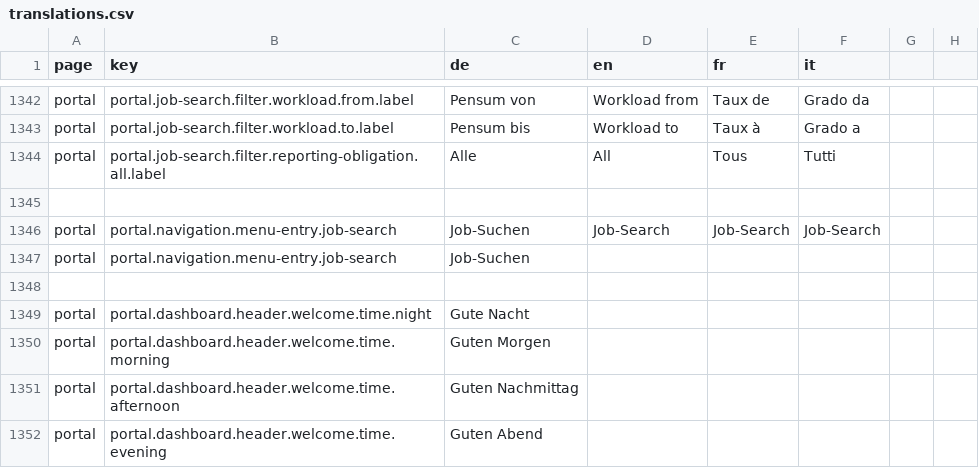
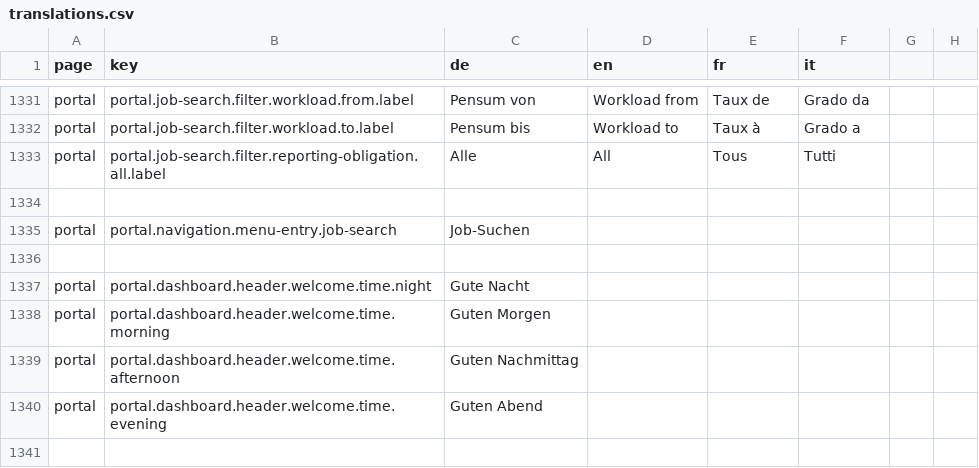
Before and after one commit to FeatureToggleStudy/alv-portal, a CSV file: alv-portal-ui/translations.csv, drawn as a sheet; only a part is shown, gaps mark what is left out; the shorter side is filled out with more unchanged rows; removed rows and columns are numbered as before the commit, all else as after; the diff covers the shown part only; the diff names each change by its address in the sheet, - before the commit and + after, or states it on an @@ line.

Commit message:
renamed translations, moved them to portal namespace

```diff
--- a/alv-portal-ui/translations.csv
+++ b/alv-portal-ui/translations.csv
-row 1346: portal | portal.navigation.menu-entry.job-search | Job-Suchen | Job-Search | Job-Search | Job-Search
```
Also changed, not shown: 11 added rows and 11 removed rows elsewhere in this file, 1 other file.
